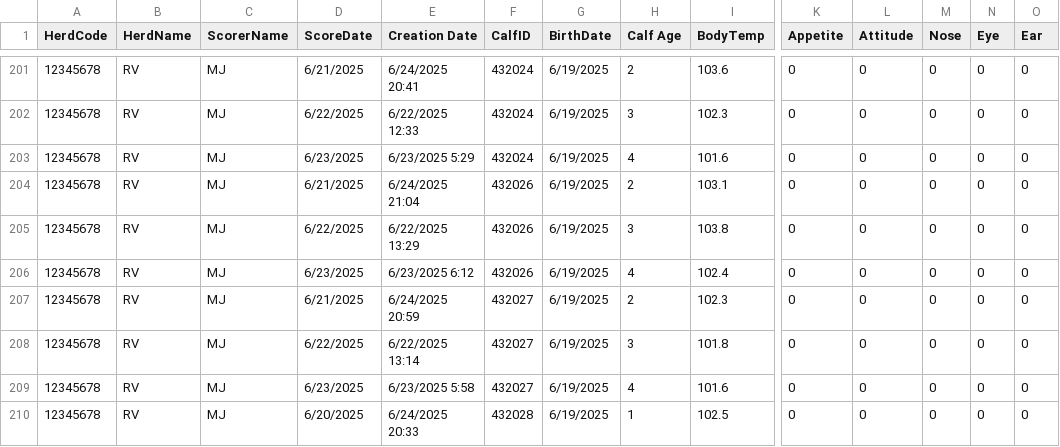
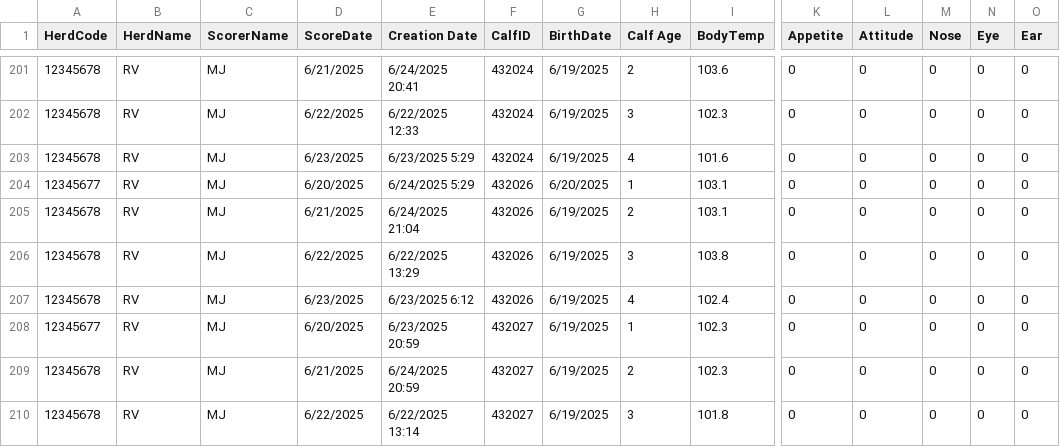
Before and after one commit to whitney-knauer/Lidoband25, a CSV file: data/CHSdata_2025_08_11_08_39.csv, drawn as a sheet; only a part is shown, gaps mark what is left out; the shorter side is filled out with more unchanged rows; rows hold the shown columns only; the diff names each change by its address in the sheet, - before the commit and + after, or states it on an @@ line.

Commit message:
Update CHSdata_2025_08_11_08_39.csv
Added day 1 for 26 and 27

```diff
--- a/data/CHSdata_2025_08_11_08_39.csv
+++ b/data/CHSdata_2025_08_11_08_39.csv
+row 204: 12345677 | RV | MJ | 6/20/2025 | 6/24/2025 5:29 | 432026 | 6/20/2025 | 1 | 103.1 | 0 | 0 | 0 | 0 | 0
+row 208: 12345677 | RV | MJ | 6/20/2025 | 6/23/2025 20:59 | 432027 | 6/19/2025 | 1 | 102.3 | 0 | 0 | 0 | 0 | 0
```
